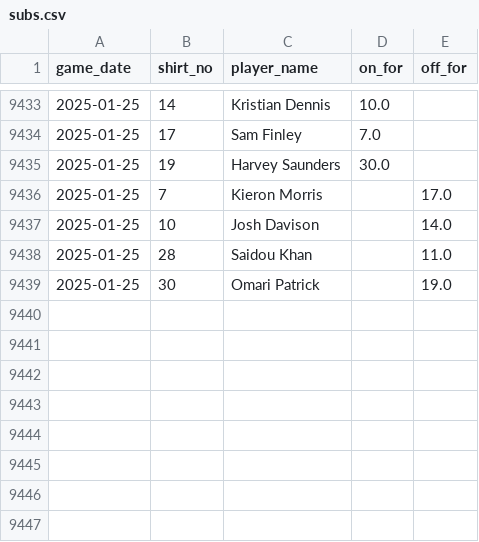
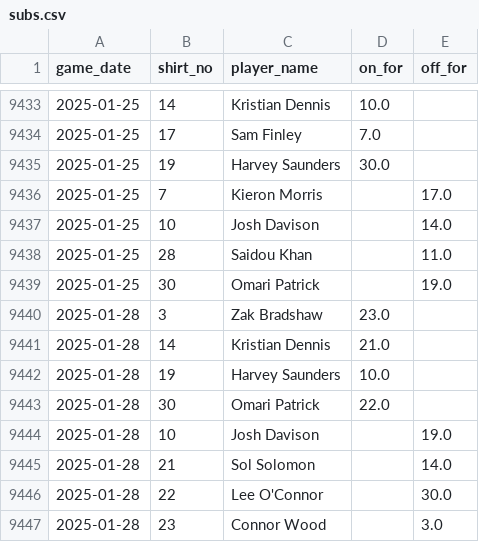
Before and after one commit to petebrown/data-updater, a CSV file: data/subs.csv, drawn as a sheet; only a part is shown, gaps mark what is left out; the diff names each change by its address in the sheet, - before the commit and + after, or states it on an @@ line.

```diff
--- a/data/subs.csv
+++ b/data/subs.csv
+row 9440: 2025-01-28 | 3 | Zak Bradshaw | 23.0
+row 9441: 2025-01-28 | 14 | Kristian Dennis | 21.0
+row 9442: 2025-01-28 | 19 | Harvey Saunders | 10.0
+row 9443: 2025-01-28 | 30 | Omari Patrick | 22.0
+row 9444: 2025-01-28 | 10 | Josh Davison |  | 19.0
+row 9445: 2025-01-28 | 21 | Sol Solomon |  | 14.0
+row 9446: 2025-01-28 | 22 | Lee O'Connor |  | 30.0
+row 9447: 2025-01-28 | 23 | Connor Wood |  | 3.0
```
Also changed, not shown: data/goals.csv, data/red_cards.csv, 4 other files.
